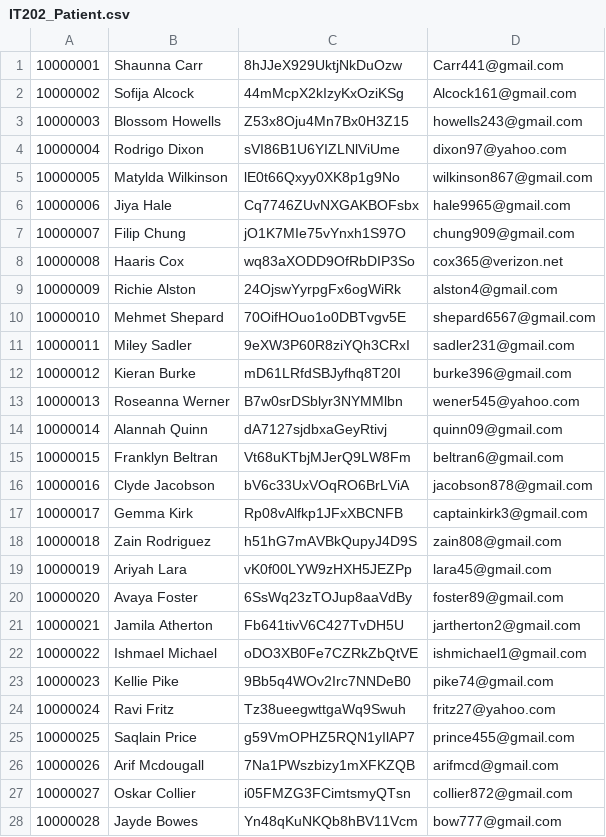
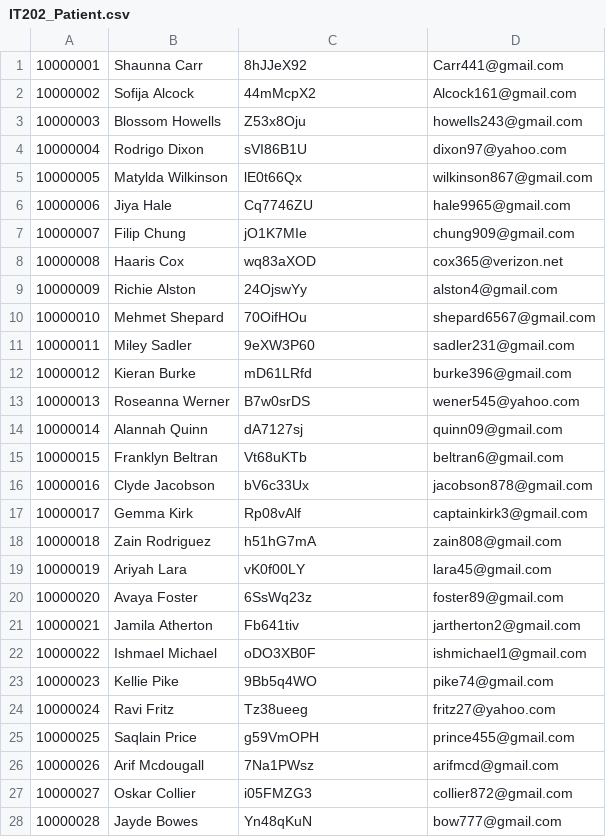
Before and after one commit to djs93/IT202Assignment4, a CSV file: IT202_Patient.csv, drawn as a sheet; only a part is shown; the diff covers the shown part only.

Commit message:
Updated Patient table to use 8 character passwords. Changed location file for submission

```diff
--- a/IT202_Patient.csv
+++ b/IT202_Patient.csv
@@ -1,28 +1,28 @@
-"10000001","Shaunna Carr","8hJJeX929UktjNkDuOzw","Carr441@gmail.com"
-"10000002","Sofija Alcock","44mMcpX2kIzyKxOziKSg","Alcock161@gmail.com"
-"10000003","Blossom Howells","Z53x8Oju4Mn7Bx0H3Z15","howells243@gmail.com"
-"10000004","Rodrigo Dixon","sVI86B1U6YIZLNlViUme","dixon97@yahoo.com"
-"10000005","Matylda Wilkinson","lE0t66Qxyy0XK8p1g9No","wilkinson867@gmail.com"
-"10000006","Jiya Hale","Cq7746ZUvNXGAKBOFsbx","hale9965@gmail.com"
-"10000007","Filip Chung","jO1K7MIe75vYnxh1S97O","chung909@gmail.com"
-"10000008","Haaris Cox","wq83aXODD9OfRbDIP3So","cox365@verizon.net"
-"10000009","Richie Alston","24OjswYyrpgFx6ogWiRk","alston4@gmail.com"
-"10000010","Mehmet Shepard","70OifHOuo1o0DBTvgv5E","shepard6567@gmail.com"
-"10000011","Miley Sadler","9eXW3P60R8ziYQh3CRxI","sadler231@gmail.com"
-"10000012","Kieran Burke","mD61LRfdSBJyfhq8T20I","burke396@gmail.com"
-"10000013","Roseanna Werner","B7w0srDSblyr3NYMMlbn","wener545@yahoo.com"
-"10000014","Alannah Quinn","dA7127sjdbxaGeyRtivj","quinn09@gmail.com"
-"10000015","Franklyn Beltran","Vt68uKTbjMJerQ9LW8Fm","beltran6@gmail.com"
-"10000016","Clyde Jacobson","bV6c33UxVOqRO6BrLViA","jacobson878@gmail.com"
-"10000017","Gemma Kirk","Rp08vAlfkp1JFxXBCNFB","captainkirk3@gmail.com"
-"10000018","Zain Rodriguez","h51hG7mAVBkQupyJ4D9S","zain808@gmail.com"
-"10000019","Ariyah Lara","vK0f00LYW9zHXH5JEZPp","lara45@gmail.com"
-"10000020","Avaya Foster","6SsWq23zTOJup8aaVdBy","foster89@gmail.com"
-"10000021","Jamila Atherton","Fb641tivV6C427TvDH5U","jartherton2@gmail.com"
-"10000022","Ishmael Michael","oDO3XB0Fe7CZRkZbQtVE","ishmichael1@gmail.com"
-"10000023","Kellie Pike","9Bb5q4WOv2Irc7NNDeB0","pike74@gmail.com"
-"10000024","Ravi Fritz","Tz38ueegwttgaWq9Swuh","fritz27@yahoo.com"
-"10000025","Saqlain Price","g59VmOPHZ5RQN1yIlAP7","prince455@gmail.com"
-"10000026","Arif Mcdougall","7Na1PWszbizy1mXFKZQB","arifmcd@gmail.com"
-"10000027","Oskar Collier","i05FMZG3FCimtsmyQTsn","collier872@gmail.com"
-"10000028","Jayde Bowes","Yn48qKuNKQb8hBV11Vcm","bow777@gmail.com"
+"10000001","Shaunna Carr","8hJJeX92","Carr441@gmail.com"
+"10000002","Sofija Alcock","44mMcpX2","Alcock161@gmail.com"
+"10000003","Blossom Howells","Z53x8Oju","howells243@gmail.com"
+"10000004","Rodrigo Dixon","sVI86B1U","dixon97@yahoo.com"
+"10000005","Matylda Wilkinson","lE0t66Qx","wilkinson867@gmail.com"
+"10000006","Jiya Hale","Cq7746ZU","hale9965@gmail.com"
+"10000007","Filip Chung","jO1K7MIe","chung909@gmail.com"
+"10000008","Haaris Cox","wq83aXOD","cox365@verizon.net"
+"10000009","Richie Alston","24OjswYy","alston4@gmail.com"
+"10000010","Mehmet Shepard","70OifHOu","shepard6567@gmail.com"
+"10000011","Miley Sadler","9eXW3P60","sadler231@gmail.com"
+"10000012","Kieran Burke","mD61LRfd","burke396@gmail.com"
+"10000013","Roseanna Werner","B7w0srDS","wener545@yahoo.com"
+"10000014","Alannah Quinn","dA7127sj","quinn09@gmail.com"
+"10000015","Franklyn Beltran","Vt68uKTb","beltran6@gmail.com"
+"10000016","Clyde Jacobson","bV6c33Ux","jacobson878@gmail.com"
+"10000017","Gemma Kirk","Rp08vAlf","captainkirk3@gmail.com"
+"10000018","Zain Rodriguez","h51hG7mA","zain808@gmail.com"
+"10000019","Ariyah Lara","vK0f00LY","lara45@gmail.com"
+"10000020","Avaya Foster","6SsWq23z","foster89@gmail.com"
+"10000021","Jamila Atherton","Fb641tiv","jartherton2@gmail.com"
+"10000022","Ishmael Michael","oDO3XB0F","ishmichael1@gmail.com"
+"10000023","Kellie Pike","9Bb5q4WO","pike74@gmail.com"
+"10000024","Ravi Fritz","Tz38ueeg","fritz27@yahoo.com"
+"10000025","Saqlain Price","g59VmOPH","prince455@gmail.com"
+"10000026","Arif Mcdougall","7Na1PWsz","arifmcd@gmail.com"
+"10000027","Oskar Collier","i05FMZG3","collier872@gmail.com"
+"10000028","Jayde Bowes","Yn48qKuN","bow777@gmail.com"
```
Also changed, not shown: 2 edited cells elsewhere in this file, 1 other file.
